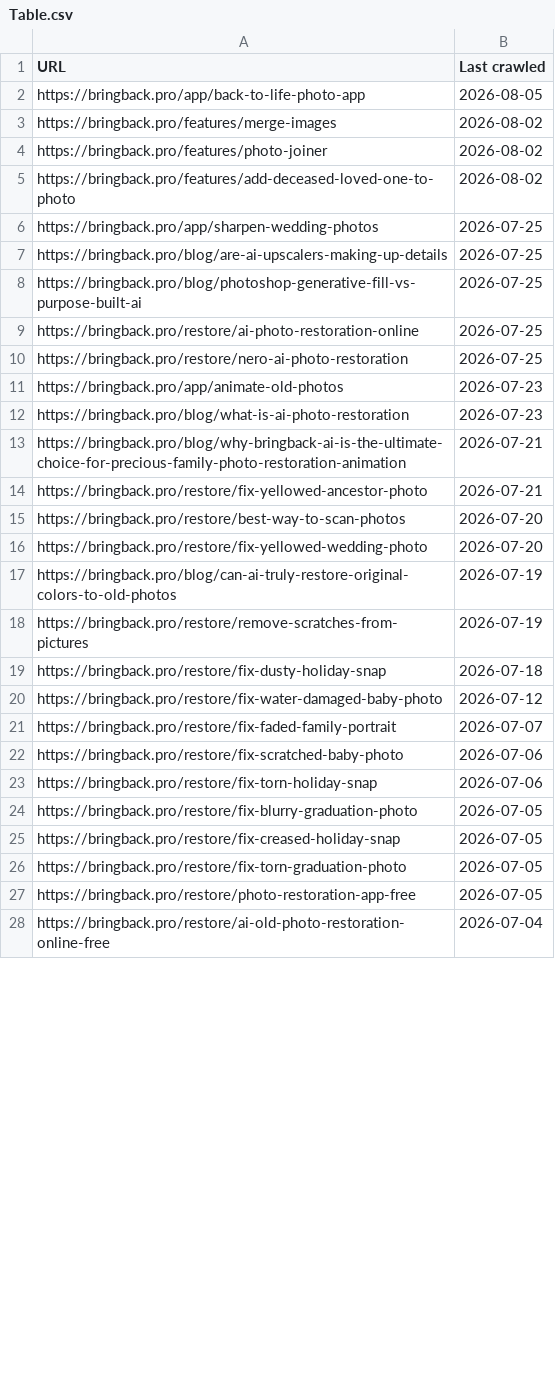
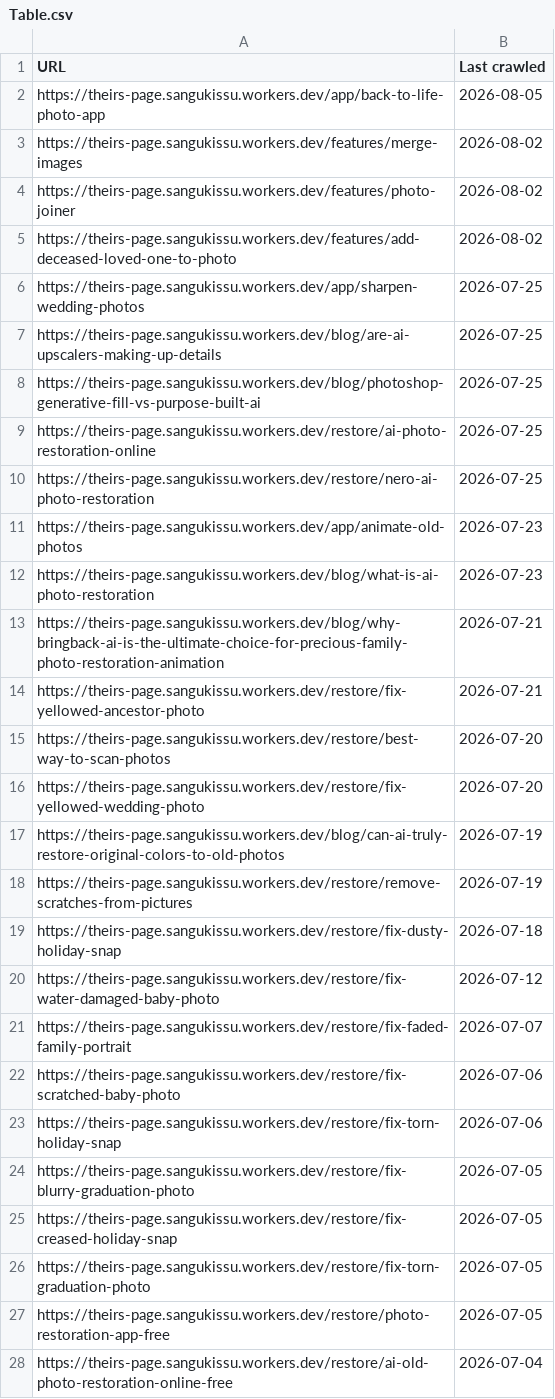
Before and after one commit to sangukissu/theirs.page, a CSV file: GSC/page-with-redirect/Table.csv, drawn as a sheet; only a part is shown; the diff covers the shown part only.

```diff
--- a/GSC/page-with-redirect/Table.csv
+++ b/GSC/page-with-redirect/Table.csv
@@ -1,28 +1,28 @@
 URL,Last crawled
-https://bringback.pro/app/back-to-life-photo-app,2026-08-05
-https://bringback.pro/features/merge-images,2026-08-02
-https://bringback.pro/features/photo-joiner,2026-08-02
-https://bringback.pro/features/add-deceased-loved-one-to-photo,2026-08-02
-https://bringback.pro/app/sharpen-wedding-photos,2026-07-25
-https://bringback.pro/blog/are-ai-upscalers-making-up-details,2026-07-25
-https://bringback.pro/blog/photoshop-generative-fill-vs-purpose-built-ai,2026-07-25
-https://bringback.pro/restore/ai-photo-restoration-online,2026-07-25
-https://bringback.pro/restore/nero-ai-photo-restoration,2026-07-25
-https://bringback.pro/app/animate-old-photos,2026-07-23
-https://bringback.pro/blog/what-is-ai-photo-restoration,2026-07-23
-https://bringback.pro/blog/why-bringback-ai-is-the-ultimate-choice-for-precious-family-photo-restoration-animation,2026-07-21
-https://bringback.pro/restore/fix-yellowed-ancestor-photo,2026-07-21
-https://bringback.pro/restore/best-way-to-scan-photos,2026-07-20
-https://bringback.pro/restore/fix-yellowed-wedding-photo,2026-07-20
-https://bringback.pro/blog/can-ai-truly-restore-original-colors-to-old-photos,2026-07-19
-https://bringback.pro/restore/remove-scratches-from-pictures,2026-07-19
-https://bringback.pro/restore/fix-dusty-holiday-snap,2026-07-18
-https://bringback.pro/restore/fix-water-damaged-baby-photo,2026-07-12
-https://bringback.pro/restore/fix-faded-family-portrait,2026-07-07
-https://bringback.pro/restore/fix-scratched-baby-photo,2026-07-06
-https://bringback.pro/restore/fix-torn-holiday-snap,2026-07-06
-https://bringback.pro/restore/fix-blurry-graduation-photo,2026-07-05
-https://bringback.pro/restore/fix-creased-holiday-snap,2026-07-05
-https://bringback.pro/restore/fix-torn-graduation-photo,2026-07-05
-https://bringback.pro/restore/photo-restoration-app-free,2026-07-05
-https://bringback.pro/restore/ai-old-photo-restoration-online-free,2026-07-04
+https://theirs-page.sangukissu.workers.dev/app/back-to-life-photo-app,2026-08-05
+https://theirs-page.sangukissu.workers.dev/features/merge-images,2026-08-02
+https://theirs-page.sangukissu.workers.dev/features/photo-joiner,2026-08-02
+https://theirs-page.sangukissu.workers.dev/features/add-deceased-loved-one-to-photo,2026-08-02
+https://theirs-page.sangukissu.workers.dev/app/sharpen-wedding-photos,2026-07-25
+https://theirs-page.sangukissu.workers.dev/blog/are-ai-upscalers-making-up-details,2026-07-25
+https://theirs-page.sangukissu.workers.dev/blog/photoshop-generative-fill-vs-purpose-built-ai,2026-07-25
+https://theirs-page.sangukissu.workers.dev/restore/ai-photo-restoration-online,2026-07-25
+https://theirs-page.sangukissu.workers.dev/restore/nero-ai-photo-restoration,2026-07-25
+https://theirs-page.sangukissu.workers.dev/app/animate-old-photos,2026-07-23
+https://theirs-page.sangukissu.workers.dev/blog/what-is-ai-photo-restoration,2026-07-23
+https://theirs-page.sangukissu.workers.dev/blog/why-bringback-ai-is-the-ultimate-choice-for-precious-family-photo-restoration-animation,2026-07-21
+https://theirs-page.sangukissu.workers.dev/restore/fix-yellowed-ancestor-photo,2026-07-21
+https://theirs-page.sangukissu.workers.dev/restore/best-way-to-scan-photos,2026-07-20
+https://theirs-page.sangukissu.workers.dev/restore/fix-yellowed-wedding-photo,2026-07-20
+https://theirs-page.sangukissu.workers.dev/blog/can-ai-truly-restore-original-colors-to-old-photos,2026-07-19
+https://theirs-page.sangukissu.workers.dev/restore/remove-scratches-from-pictures,2026-07-19
+https://theirs-page.sangukissu.workers.dev/restore/fix-dusty-holiday-snap,2026-07-18
+https://theirs-page.sangukissu.workers.dev/restore/fix-water-damaged-baby-photo,2026-07-12
+https://theirs-page.sangukissu.workers.dev/restore/fix-faded-family-portrait,2026-07-07
+https://theirs-page.sangukissu.workers.dev/restore/fix-scratched-baby-photo,2026-07-06
+https://theirs-page.sangukissu.workers.dev/restore/fix-torn-holiday-snap,2026-07-06
+https://theirs-page.sangukissu.workers.dev/restore/fix-blurry-graduation-photo,2026-07-05
+https://theirs-page.sangukissu.workers.dev/restore/fix-creased-holiday-snap,2026-07-05
+https://theirs-page.sangukissu.workers.dev/restore/fix-torn-graduation-photo,2026-07-05
+https://theirs-page.sangukissu.workers.dev/restore/photo-restoration-app-free,2026-07-05
+https://theirs-page.sangukissu.workers.dev/restore/ai-old-photo-restoration-online-free,2026-07-04
```
Also changed, not shown: 4 edited cells elsewhere in this file, GSC/Performance-on-Search/Pages.csv, GSC/analysis/crawled-currently-not-indexed-bringback/Table.csv, 40 other files.
